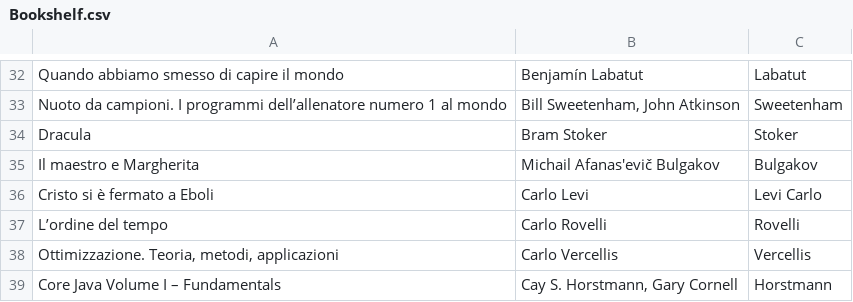
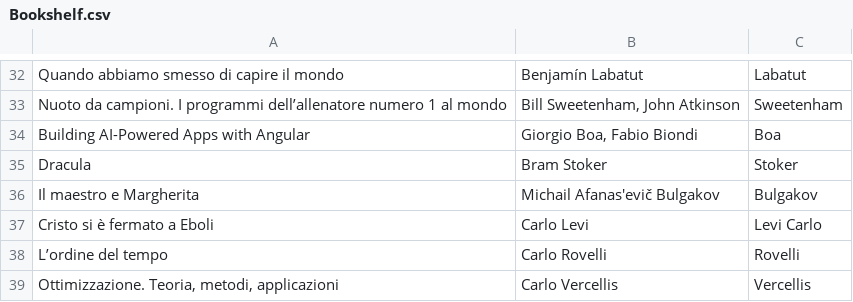
Before and after one commit to mikymaione/mikymaione.github.io, a CSV file: _data/Bookshelf.csv, drawn as a sheet; only a part is shown, gaps mark what is left out; the shorter side is filled out with more unchanged rows; the diff names each change by its address in the sheet, - before the commit and + after, or states it on an @@ line.

Commit message:
feat: aggiunto libro Building AI-Powered Apps with Angular

```diff
--- a/_data/Bookshelf.csv
+++ b/_data/Bookshelf.csv
+row 34: Building AI-Powered Apps with Angular | Giorgio Boa, Fabio Biondi | Boa
```
Also changed, not shown: 1 other file.
